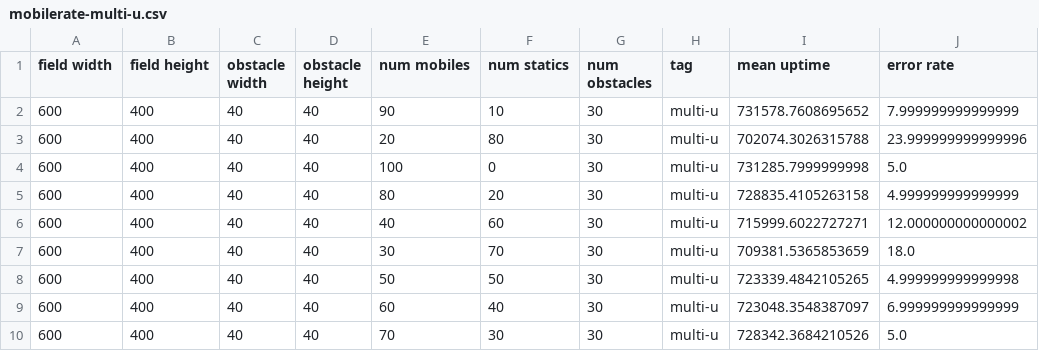
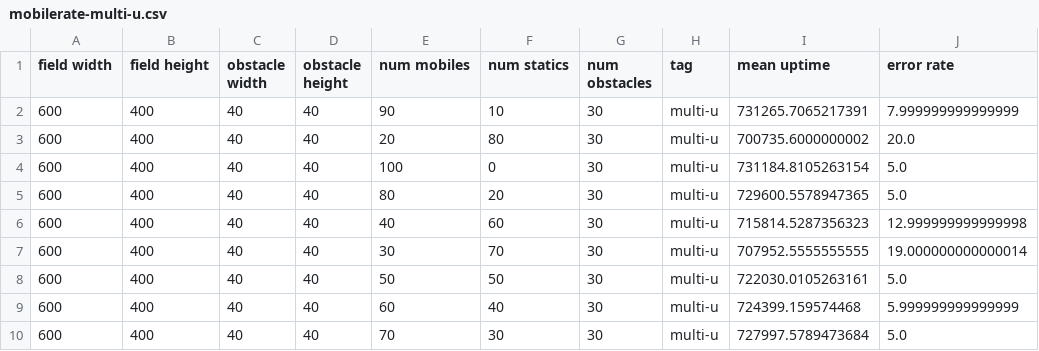
Before and after one commit to denrikialien/bss-expr, a CSV file: analysis/mobilerate-multi-u.csv, drawn as a sheet.

```diff
--- a/analysis/mobilerate-multi-u.csv
+++ b/analysis/mobilerate-multi-u.csv
@@ -1,10 +1,10 @@
 field width,field height,obstacle width,obstacle height,num mobiles,num statics,num obstacles,tag,mean uptime,error rate
-600,400,40,40,90,10,30,multi-u,731578.7608695652,7.999999999999999
-600,400,40,40,20,80,30,multi-u,702074.3026315788,23.999999999999996
-600,400,40,40,100,0,30,multi-u,731285.7999999998,5.0
-600,400,40,40,80,20,30,multi-u,728835.4105263158,4.999999999999999
-600,400,40,40,40,60,30,multi-u,715999.6022727271,12.000000000000002
-600,400,40,40,30,70,30,multi-u,709381.5365853659,18.0
-600,400,40,40,50,50,30,multi-u,723339.4842105265,4.999999999999998
-600,400,40,40,60,40,30,multi-u,723048.3548387097,6.999999999999999
-600,400,40,40,70,30,30,multi-u,728342.3684210526,5.0
+600,400,40,40,90,10,30,multi-u,731265.7065217391,7.999999999999999
+600,400,40,40,20,80,30,multi-u,700735.6000000002,20.0
+600,400,40,40,100,0,30,multi-u,731184.8105263154,5.0
+600,400,40,40,80,20,30,multi-u,729600.5578947365,5.0
+600,400,40,40,40,60,30,multi-u,715814.5287356323,12.999999999999998
+600,400,40,40,30,70,30,multi-u,707952.5555555555,19.000000000000014
+600,400,40,40,50,50,30,multi-u,722030.0105263161,5.0
+600,400,40,40,60,40,30,multi-u,724399.159574468,5.999999999999999
+600,400,40,40,70,30,30,multi-u,727997.5789473684,5.0
```
Also changed, not shown: analysis/basedist-multi-u.csv, analysis/basedist-single.csv, 5 other files.
